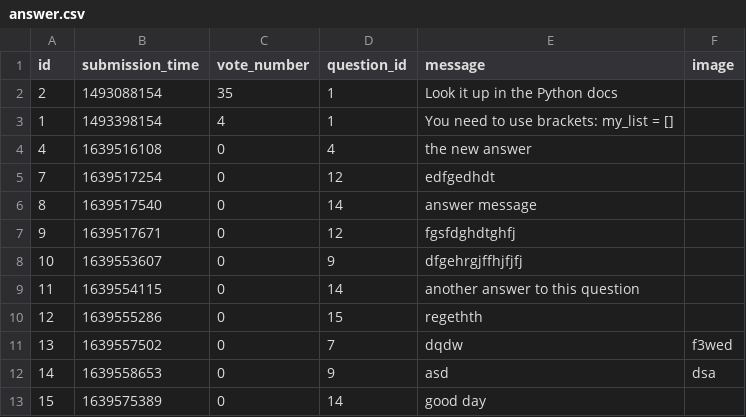
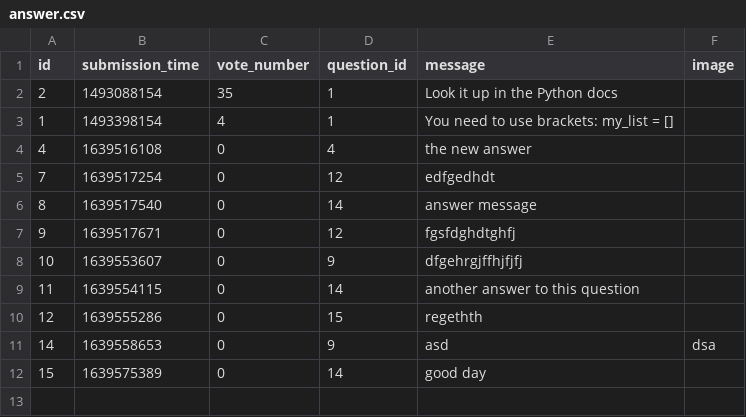
Before and after one commit to CodecoolGlobal/ask-mate-3-python-A-Bolf, a CSV file: sample_data/answer.csv, drawn as a sheet; the diff names each change by its address in the sheet, - before the commit and + after, or states it on an @@ line.

```diff
--- a/sample_data/answer.csv
+++ b/sample_data/answer.csv
-row 11: 13 | 1639557502 | 0 | 7 | dqdw | f3wed
```
Also changed, not shown: sample_data/question.csv, 3 other files.
